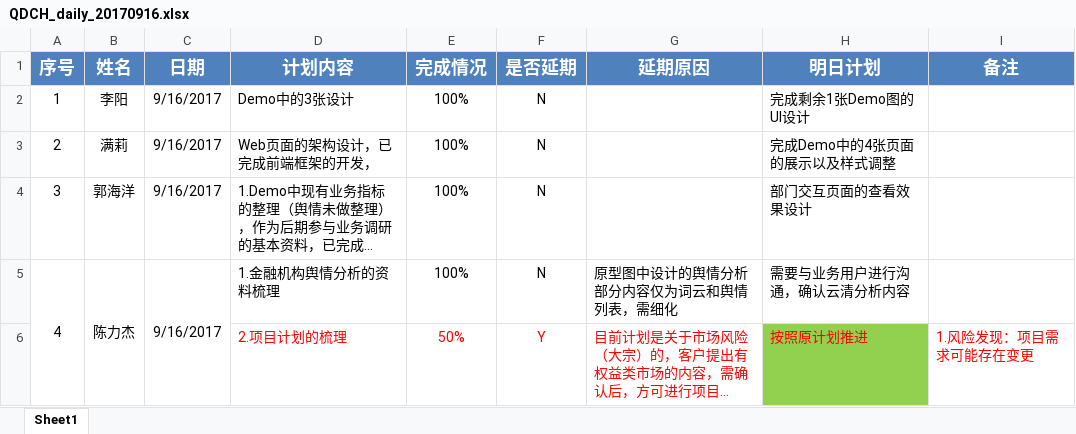
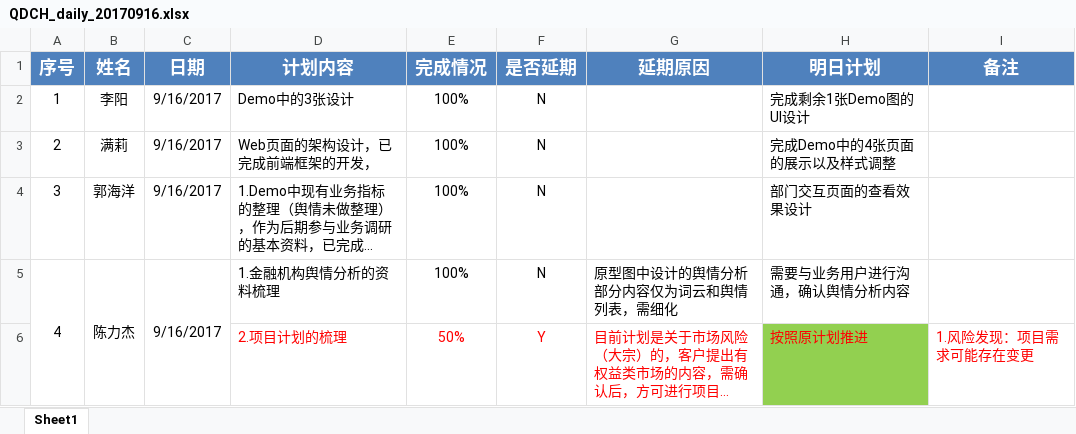
Before and after one commit to vivicai/qss_doc, an Excel workbook: 08.汇报机制/2.汇报机制/1.日清/QDCH_daily_20170916.xlsx, sheet Sheet1, drawn as a sheet; long unchanged cells end in …; values as stored, in another font and other column widths than the file's, no borders; the diff names each change by its address in the sheet, - before the commit and + after, or states it on an @@ line.

```diff
--- a/08.汇报机制/2.汇报机制/1.日清/QDCH_daily_20170916.xlsx (sheet Sheet1)
+++ b/08.汇报机制/2.汇报机制/1.日清/QDCH_daily_20170916.xlsx (sheet Sheet1)
-H5 (明日计划): 需要与业务用户进行沟通，确认云清分析内容
+H5 (明日计划): 需要与业务用户进行沟通，确认舆情分析内容
```
Also changed, not shown: 1 other file.
